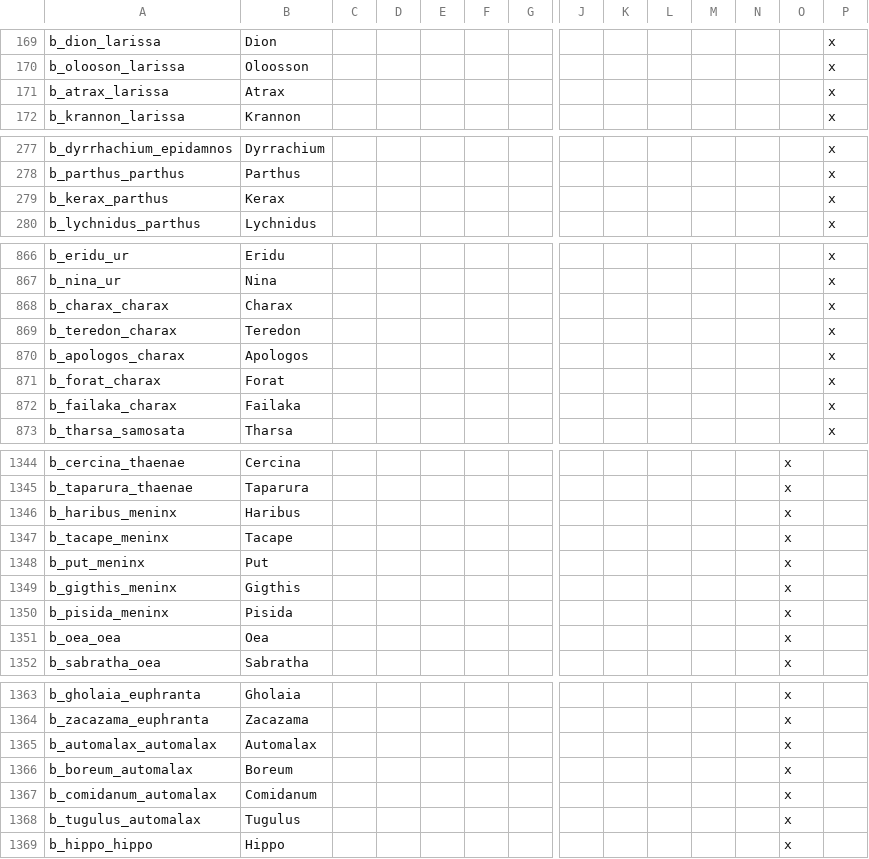
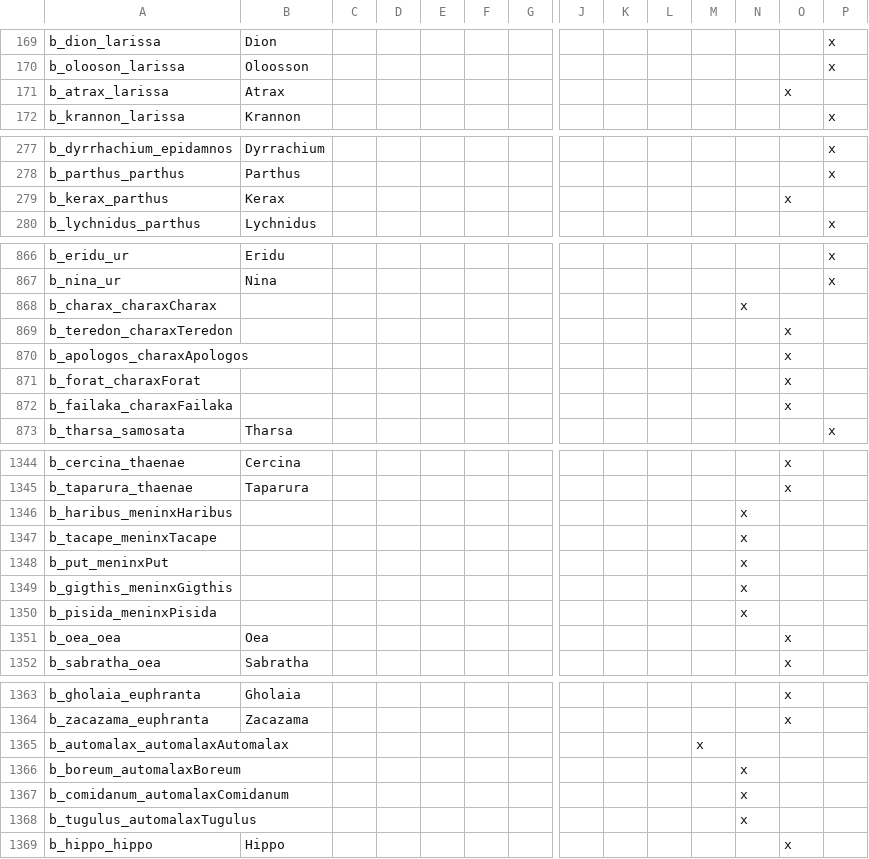
Before and after one commit to swf541/Iron-Age-Terrarum-Antiqua, a CSV file: Iron Age Terrarum Antiqua/localisation/BARONIES.csv, drawn as a sheet; only a part is shown, gaps mark what is left out; removed rows and columns are numbered as before the commit, all else as after; rows hold the shown columns only; the diff covers the shown part only; the diff names each change by its address in the sheet, - before the commit and + after, or states it on an @@ line.

```diff
--- a/Iron Age Terrarum Antiqua/localisation/BARONIES.csv
+++ b/Iron Age Terrarum Antiqua/localisation/BARONIES.csv
-O171: (empty)
+O171: x
-P171: x
+P171: (empty)
-O279: (empty)
+O279: x
-P279: x
+P279: (empty)
-row 868: b_charax_charax | Charax |  |  |  |  |  |  |  |  |  |  |  | x
-row 869: b_teredon_charax | Teredon |  |  |  |  |  |  |  |  |  |  |  | x
-row 870: b_apologos_charax | Apologos |  |  |  |  |  |  |  |  |  |  |  | x
-row 871: b_forat_charax | Forat |  |  |  |  |  |  |  |  |  |  |  | x
-row 872: b_failaka_charax | Failaka |  |  |  |  |  |  |  |  |  |  |  | x
+row 868: b_charax_charaxCharax |  |  |  |  |  |  |  |  |  |  | x
+row 869: b_teredon_charaxTeredon |  |  |  |  |  |  |  |  |  |  |  | x
+row 870: b_apologos_charaxApologos |  |  |  |  |  |  |  |  |  |  |  | x
+row 871: b_forat_charaxForat |  |  |  |  |  |  |  |  |  |  |  | x
+row 872: b_failaka_charaxFailaka |  |  |  |  |  |  |  |  |  |  |  | x
-row 1346: b_haribus_meninx | Haribus |  |  |  |  |  |  |  |  |  |  | x
-row 1347: b_tacape_meninx | Tacape |  |  |  |  |  |  |  |  |  |  | x
-row 1348: b_put_meninx | Put |  |  |  |  |  |  |  |  |  |  | x
-row 1349: b_gigthis_meninx | Gigthis |  |  |  |  |  |  |  |  |  |  | x
-row 1350: b_pisida_meninx | Pisida |  |  |  |  |  |  |  |  |  |  | x
+row 1346: b_haribus_meninxHaribus |  |  |  |  |  |  |  |  |  |  | x
+row 1347: b_tacape_meninxTacape |  |  |  |  |  |  |  |  |  |  | x
+row 1348: b_put_meninxPut |  |  |  |  |  |  |  |  |  |  | x
+row 1349: b_gigthis_meninxGigthis |  |  |  |  |  |  |  |  |  |  | x
+row 1350: b_pisida_meninxPisida |  |  |  |  |  |  |  |  |  |  | x
-row 1365: b_automalax_automalax | Automalax |  |  |  |  |  |  |  |  |  |  | x
-row 1366: b_boreum_automalax | Boreum |  |  |  |  |  |  |  |  |  |  | x
-row 1367: b_comidanum_automalax | Comidanum |  |  |  |  |  |  |  |  |  |  | x
-row 1368: b_tugulus_automalax | Tugulus |  |  |  |  |  |  |  |  |  |  | x
+row 1365: b_automalax_automalaxAutomalax |  |  |  |  |  |  |  |  |  | x
+row 1366: b_boreum_automalaxBoreum |  |  |  |  |  |  |  |  |  |  | x
+row 1367: b_comidanum_automalaxComidanum |  |  |  |  |  |  |  |  |  |  | x
+row 1368: b_tugulus_automalaxTugulus |  |  |  |  |  |  |  |  |  |  | x
```
Also changed, not shown: 24 added rows, 2 removed rows and 12 edited cells elsewhere in this file, 4 other files.
